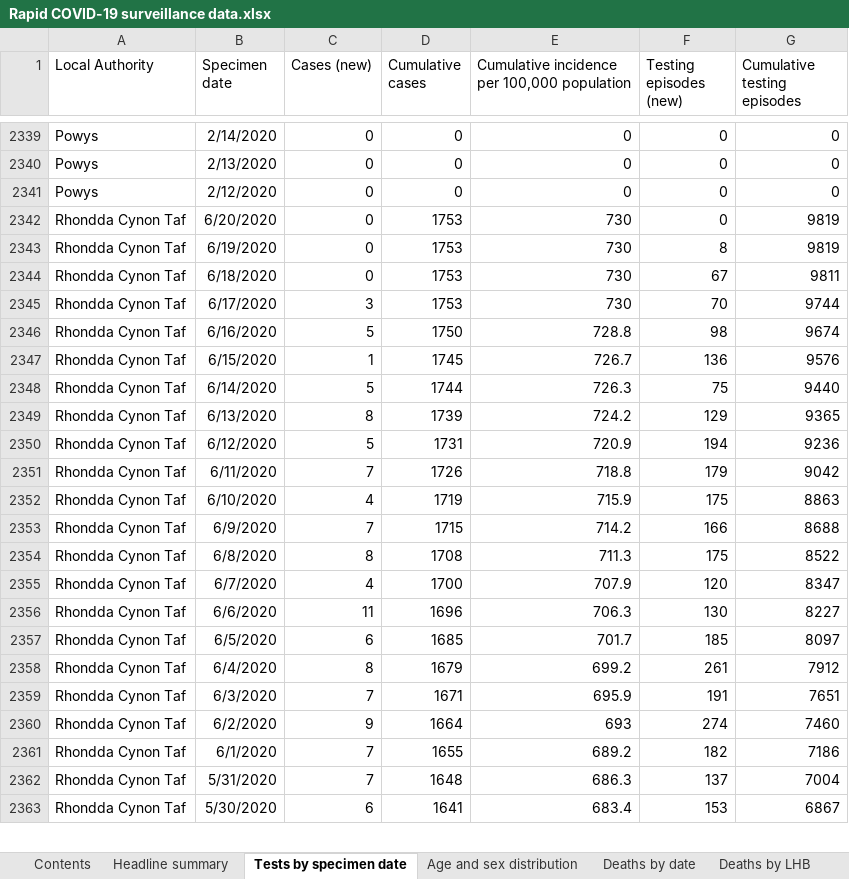
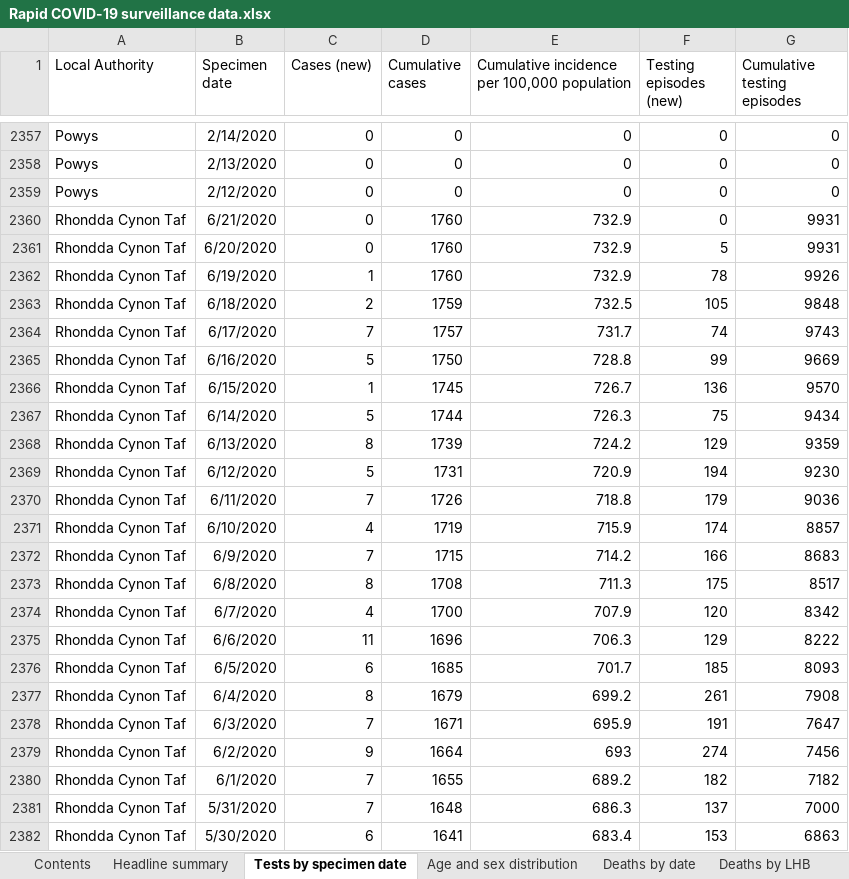
Before and after one commit to beta-decay/beta-decay.github.io, an Excel workbook: covid_n_wales/Rapid COVID-19 surveillance data.xlsx, sheet Tests by specimen date, drawn as a sheet; only a part is shown, gaps mark what is left out; values as stored, in another font and other column widths than the file's, no borders; removed rows and columns are numbered as before the commit, all else as after; the diff covers the shown part only; the diff names each change by its address in the sheet, - before the commit and + after, or states it on an @@ line.

Commit message:
automatically added covid graphs

```diff
--- a/covid_n_wales/Rapid COVID-19 surveillance data.xlsx (sheet Tests by specimen date)
+++ b/covid_n_wales/Rapid COVID-19 surveillance data.xlsx (sheet Tests by specimen date)
-B2360 (Specimen date): 6/20/2020
+B2360 (Specimen date): 6/21/2020
-D2360:D2361 (Cumulative cases): 1753
+D2360:D2361 (Cumulative cases): 1760
-E2360:E2361: 730
+E2360:E2361: 732.9
-G2360:G2361 (Cumulative testing episodes): 9819
+G2360:G2361 (Cumulative testing episodes): 9931
-B2361 (Specimen date): 6/19/2020
+B2361 (Specimen date): 6/20/2020
-F2361 (Testing episodes (new)): 8
+F2361 (Testing episodes (new)): 5
-row 2344: Rhondda Cynon Taf | 6/18/2020 | 0 | 1753 | 730 | 67 | 9811
-row 2345: Rhondda Cynon Taf | 6/17/2020 | 3 | 1753 | 730 | 70 | 9744
+row 2362: Rhondda Cynon Taf | 6/19/2020 | 1 | 1760 | 732.9 | 78 | 9926
+row 2363: Rhondda Cynon Taf | 6/18/2020 | 2 | 1759 | 732.5 | 105 | 9848
+row 2364: Rhondda Cynon Taf | 6/17/2020 | 7 | 1757 | 731.7 | 74 | 9743
-F2365 (Testing episodes (new)): 98
+F2365 (Testing episodes (new)): 99
-G2365 (Cumulative testing episodes): 9674
+G2365 (Cumulative testing episodes): 9669
-G2366 (Cumulative testing episodes): 9576
+G2366 (Cumulative testing episodes): 9570
-G2367 (Cumulative testing episodes): 9440
+G2367 (Cumulative testing episodes): 9434
-G2368 (Cumulative testing episodes): 9365
+G2368 (Cumulative testing episodes): 9359
-G2369 (Cumulative testing episodes): 9236
+G2369 (Cumulative testing episodes): 9230
-G2370 (Cumulative testing episodes): 9042
+G2370 (Cumulative testing episodes): 9036
-F2371 (Testing episodes (new)): 175
+F2371 (Testing episodes (new)): 174
-G2371 (Cumulative testing episodes): 8863
+G2371 (Cumulative testing episodes): 8857
-G2372 (Cumulative testing episodes): 8688
+G2372 (Cumulative testing episodes): 8683
-G2373 (Cumulative testing episodes): 8522
+G2373 (Cumulative testing episodes): 8517
-G2374 (Cumulative testing episodes): 8347
+G2374 (Cumulative testing episodes): 8342
-F2375 (Testing episodes (new)): 130
+F2375 (Testing episodes (new)): 129
-G2375 (Cumulative testing episodes): 8227
+G2375 (Cumulative testing episodes): 8222
-G2376 (Cumulative testing episodes): 8097
+G2376 (Cumulative testing episodes): 8093
-G2377 (Cumulative testing episodes): 7912
+G2377 (Cumulative testing episodes): 7908
-G2378 (Cumulative testing episodes): 7651
+G2378 (Cumulative testing episodes): 7647
-G2379 (Cumulative testing episodes): 7460
+G2379 (Cumulative testing episodes): 7456
-G2380 (Cumulative testing episodes): 7186
+G2380 (Cumulative testing episodes): 7182
-G2381 (Cumulative testing episodes): 7004
+G2381 (Cumulative testing episodes): 7000
-G2382 (Cumulative testing episodes): 6867
+G2382 (Cumulative testing episodes): 6863
```
Also changed, not shown: 37 added rows, 14 removed rows and 361 edited cells elsewhere in this sheet, sheet Age and sex distribution, sheet Headline summary, sheet Total tests authorised, sheet Deaths by date, sheet Deaths by LHB, sheet Contents, 10 other files.
